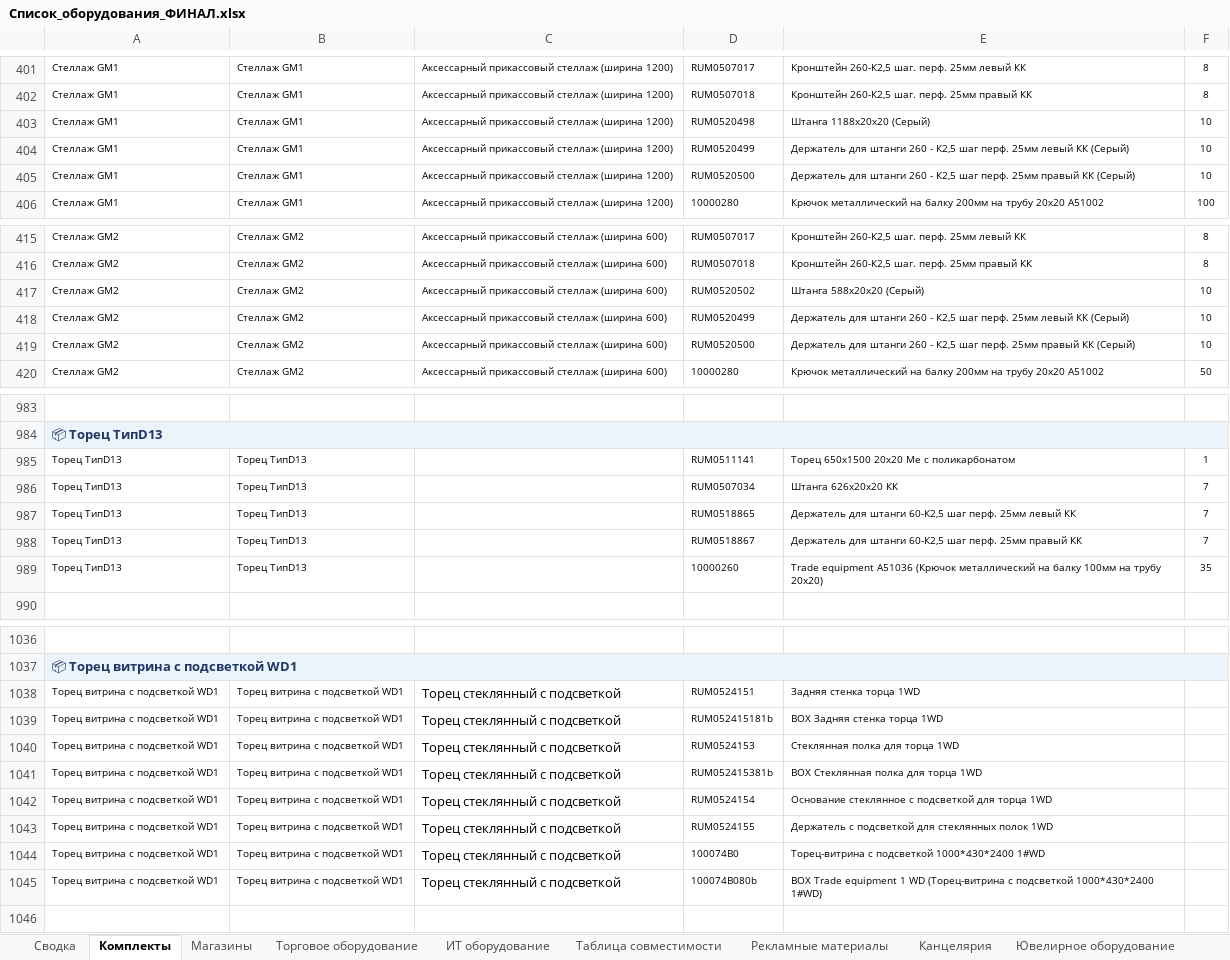
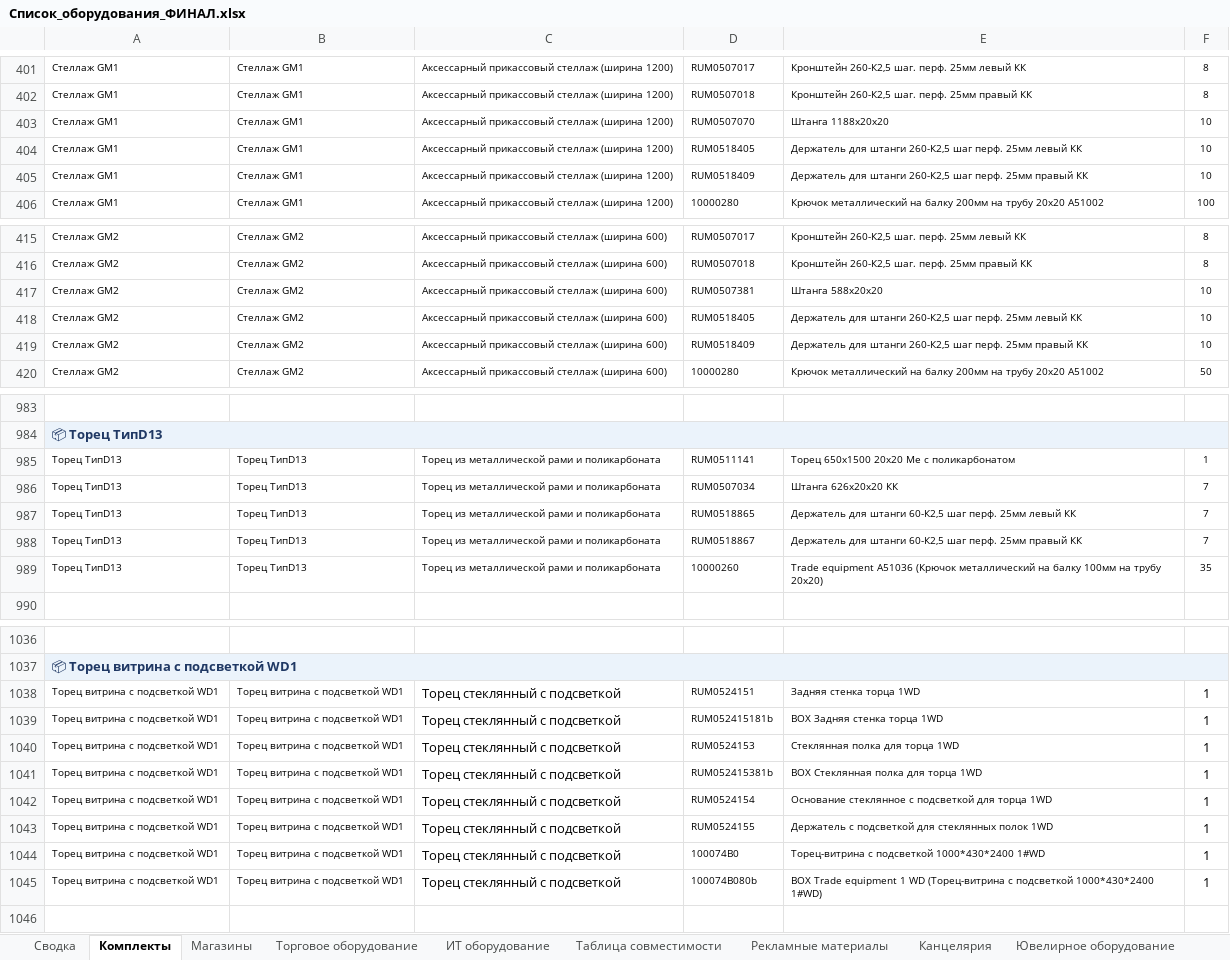
Before and after one commit to skbmaksim82-byte/Portal-zakazov, an Excel workbook: Список_оборудования_ФИНАЛ.xlsx, sheet Комплекты, drawn as a sheet; only a part is shown, gaps mark what is left out; values as stored, in another font and other column widths than the file's, no borders; the diff names each change by its address in the sheet, - before the commit and + after, or states it on an @@ line.

```diff
--- a/Список_оборудования_ФИНАЛ.xlsx (sheet Комплекты)
+++ b/Список_оборудования_ФИНАЛ.xlsx (sheet Комплекты)
-D403: RUM0520498
+D403: RUM0507070
-E403: Штанга 1188х20х20 (Серый)
+E403: Штанга 1188х20х20
-D404: RUM0520499
+D404: RUM0518405
-E404: …для штанги 260 - К2,5 шаг перф. 25мм левый КК (Серый)
+E404: …для штанги 260-К2,5 шаг перф. 25мм левый КК
-D405: RUM0520500
+D405: RUM0518409
-E405: …для штанги 260 - К2,5 шаг перф. 25мм правый КК (Серый)
+E405: …для штанги 260-К2,5 шаг перф. 25мм правый КК
-D417: RUM0520502
+D417: RUM0507381
-E417: Штанга 588х20х20 (Серый)
+E417: Штанга 588х20х20
-D418: RUM0520499
+D418: RUM0518405
-E418: …для штанги 260 - К2,5 шаг перф. 25мм левый КК (Серый)
+E418: …для штанги 260-К2,5 шаг перф. 25мм левый КК
-D419: RUM0520500
+D419: RUM0518409
-E419: …для штанги 260 - К2,5 шаг перф. 25мм правый КК (Серый)
+E419: …для штанги 260-К2,5 шаг перф. 25мм правый КК
-C985:C989: (empty)
+C985:C989: Торец из металлической рами и поликарбоната
-F1038:F1045: (empty)
+F1038:F1045: 1
```
Also changed, not shown: sheet Торговое оборудование.
